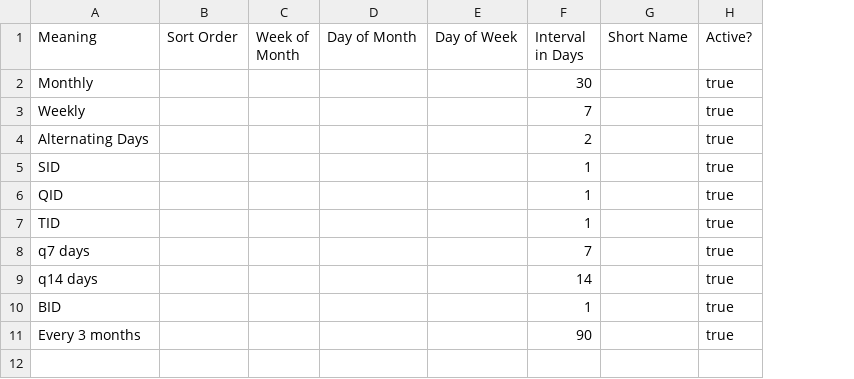
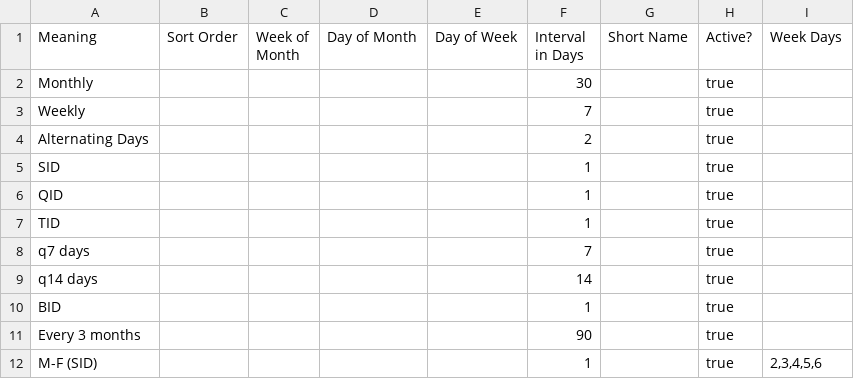
Before and after one commit to LabKey/nircEHRModules, a TSV file: nirc_ehr/resources/data/treatment_frequency.tsv, drawn as a sheet; the diff names each change by its address in the sheet, - before the commit and + after, or states it on an @@ line.

Commit message:
Add M-F SID frequency

```diff
--- a/nirc_ehr/resources/data/treatment_frequency.tsv
+++ b/nirc_ehr/resources/data/treatment_frequency.tsv
+column I (Week Days), empty
+row 12: M-F (SID) |  |  |  |  | 1 |  | true | 2,3,4,5,6
```
Also changed, not shown: nirc_ehr/resources/data/treatment_frequency_times.tsv, 4 other files.
